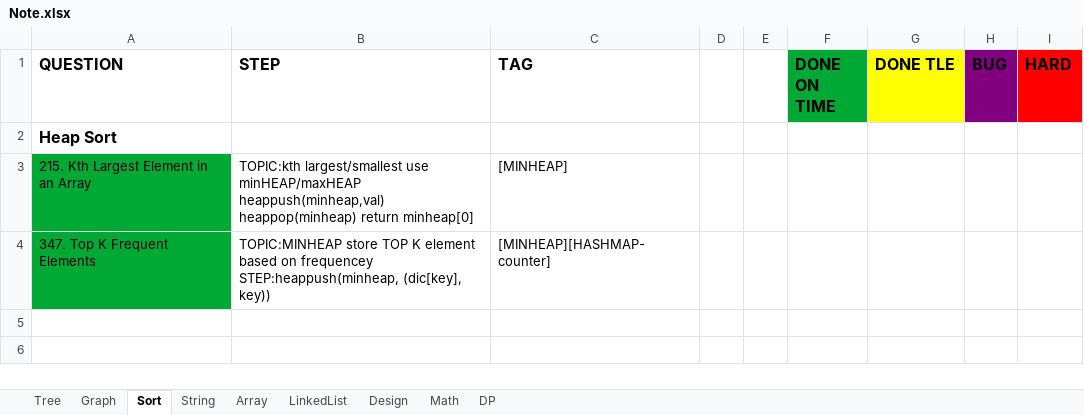
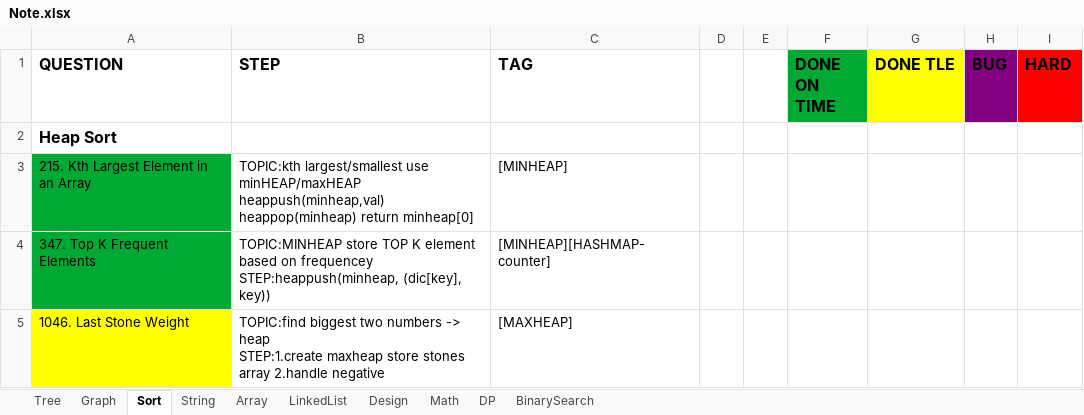
Before and after one commit to yuchangrachel/algorithm, an Excel workbook: Note.xlsx, sheet Sort, drawn as a sheet; values as stored, in another font and other column widths than the file's, no borders; ↵ is a line break in a cell; the diff names each change by its address in the sheet, - before the commit and + after, or states it on an @@ line.

```diff
--- a/Note.xlsx (sheet Sort)
+++ b/Note.xlsx (sheet Sort)
+sheet tab: BinarySearch
+row 5: 1046. Last Stone Weight | TOPIC:find biggest two numbers -> heap ↵ STEP:1.create maxheap store stones array 2.handle negative | [MAXHEAP]
```
Also changed, not shown: sheet String, sheet Math, sheet Graph, sheet Array, sheet LinkedList, sheet DP, 5 other files.
